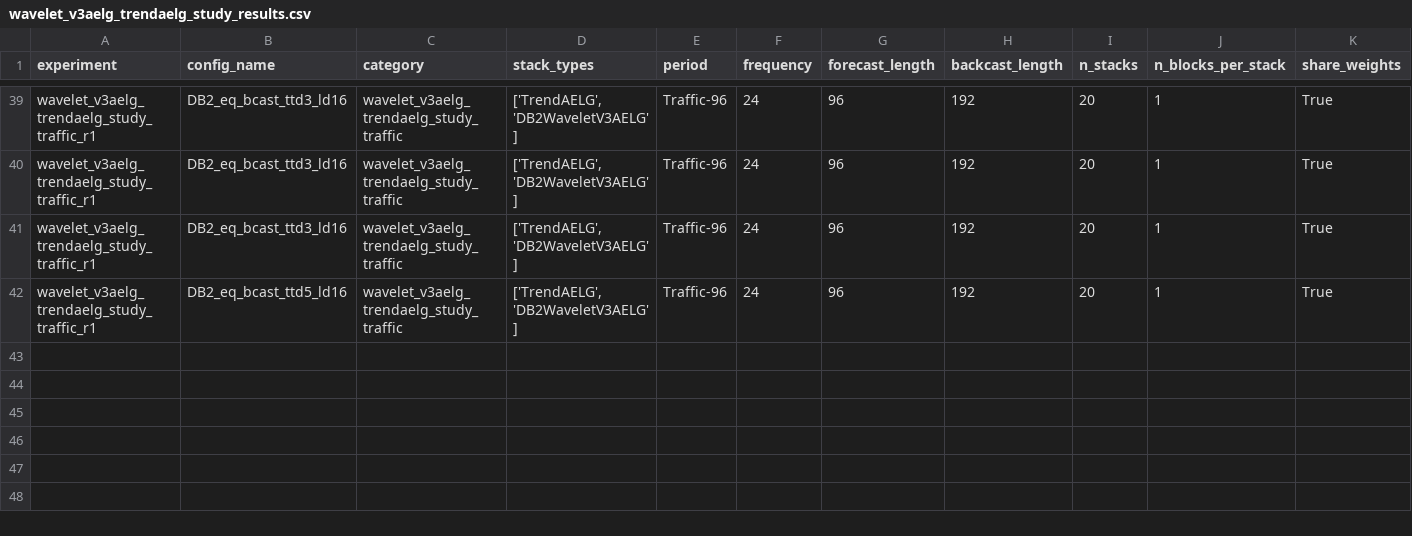
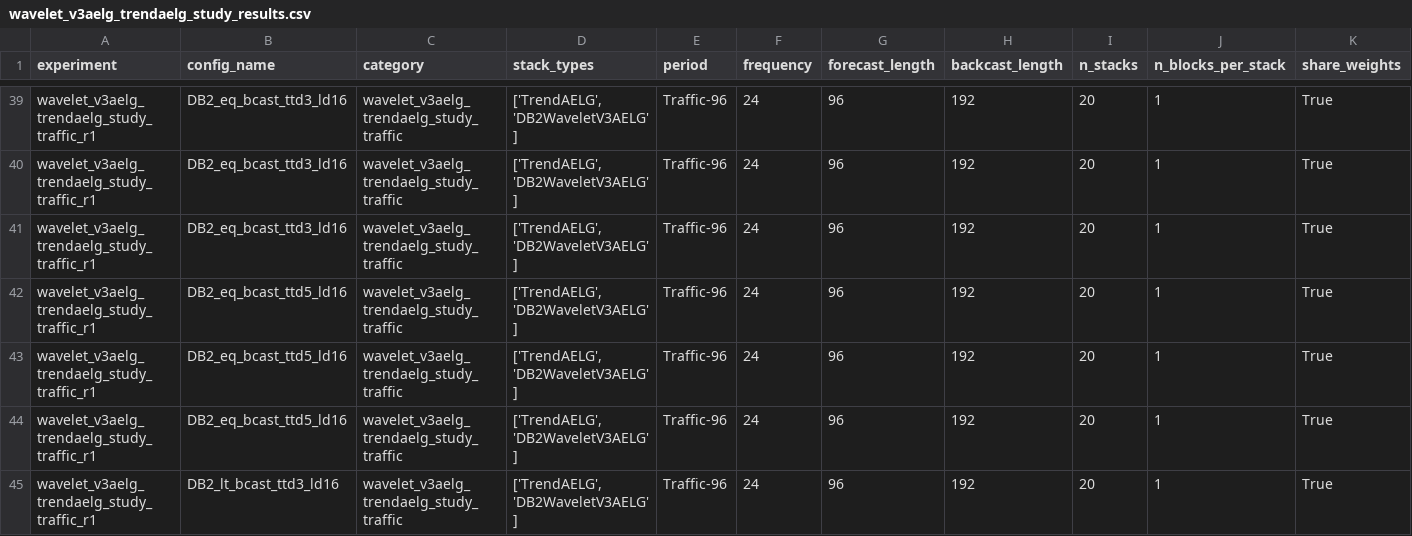
Before and after one commit to realdanielbyrne/PEN-BEATS, a CSV file: experiments/results/traffic/wavelet_v3aelg_trendaelg_study_results.csv, drawn as a sheet; only a part is shown, gaps mark what is left out; rows hold the shown columns only; the diff names each change by its address in the sheet, - before the commit and + after, or states it on an @@ line.

Commit message:
latest results

```diff
--- a/experiments/results/traffic/wavelet_v3aelg_trendaelg_study_results.csv
+++ b/experiments/results/traffic/wavelet_v3aelg_trendaelg_study_results.csv
+row 43: wavelet_v3aelg_trendaelg_study_traffic_r1 | DB2_eq_bcast_ttd5_ld16 | wavelet_v3aelg_trendaelg_study_traffic | ['TrendAELG', 'DB2WaveletV3AELG'] | Traffic-96 | 24 | 96 | 192 | 20 | 1 | True
+row 44: wavelet_v3aelg_trendaelg_study_traffic_r1 | DB2_eq_bcast_ttd5_ld16 | wavelet_v3aelg_trendaelg_study_traffic | ['TrendAELG', 'DB2WaveletV3AELG'] | Traffic-96 | 24 | 96 | 192 | 20 | 1 | True
+row 45: wavelet_v3aelg_trendaelg_study_traffic_r1 | DB2_lt_bcast_ttd3_ld16 | wavelet_v3aelg_trendaelg_study_traffic | ['TrendAELG', 'DB2WaveletV3AELG'] | Traffic-96 | 24 | 96 | 192 | 20 | 1 | True
```
Also changed, not shown: 1 other file.
